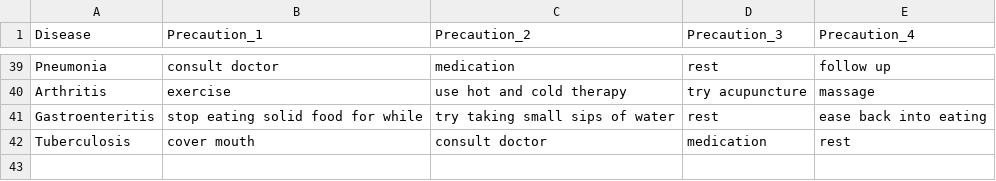
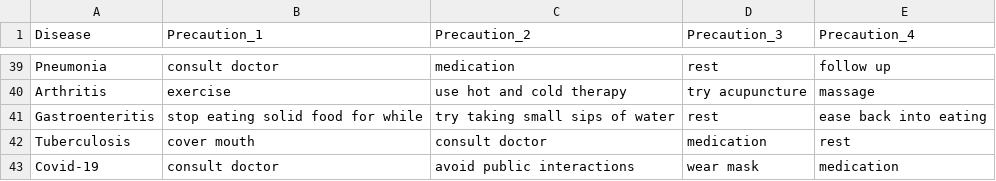
Before and after one commit to Elonelymusk/Bithacks-Competition, a CSV file: symptom_precaution.csv, drawn as a sheet; only a part is shown, gaps mark what is left out.

```diff
--- a/symptom_precaution.csv
+++ b/symptom_precaution.csv
@@ -42 +42,2 @@ Gastroenteritis,stop eating solid food for while,try taking small sips of water,
 Tuberculosis,cover mouth,consult doctor,medication,rest
+Covid-19,consult doctor,avoid public interactions,wear mask,medication
```
Also changed, not shown: 3 other files.
